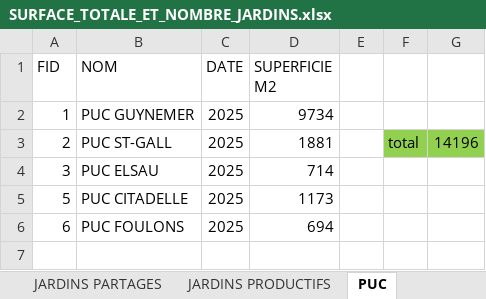
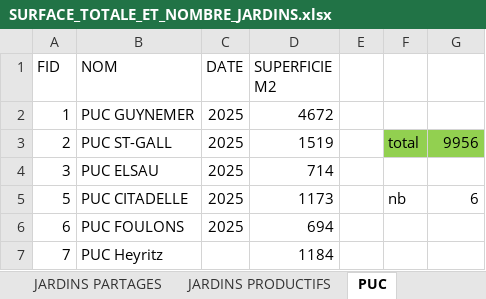
Before and after one commit to antoineziegler/carte-interactive-RECOLTE, an Excel workbook: data/stats_jardin_globale/SURFACE_TOTALE_ET_NOMBRE_JARDINS.xlsx, sheet PUC, drawn as a sheet; values as stored, in another font and other column widths than the file's, no borders; the diff names each change by its address in the sheet, - before the commit and + after, or states it on an @@ line.

```diff
--- a/data/stats_jardin_globale/SURFACE_TOTALE_ET_NOMBRE_JARDINS.xlsx (sheet PUC)
+++ b/data/stats_jardin_globale/SURFACE_TOTALE_ET_NOMBRE_JARDINS.xlsx (sheet PUC)
-D2 (SUPERFICIE M2): 9734
+D2 (SUPERFICIE M2): 4672
-D3 (SUPERFICIE M2): 1881
+D3 (SUPERFICIE M2): 1519
-G3: 14196
+G3: 9956
-F5: (empty)
+F5: nb
-G5: (empty)
+G5: 6
+row 7: 7 | PUC Heyritz |  | 1184
```
Also changed, not shown: sheet JARDINS FAMILIAUX, sheet JARDINS PARTAGES, sheet TOTAL_SUPERFICIE, sheet NOMBRE, sheet CITES FERTILLES, sheet MASSIFS NOURRICIERS, 1 more sheet, data/stats_jardins_productifs/STATS_2025/stats_Fridolin_2025.xlsx, 14 other files.
